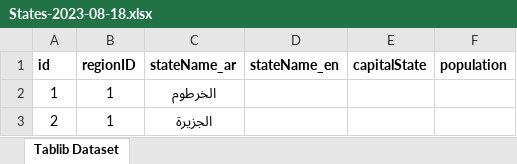
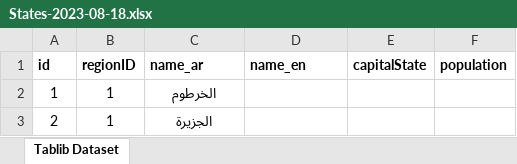
Before and after one commit to alisharafaldin/AIS-Django, an Excel workbook: DB/States-2023-08-18.xlsx, sheet Tablib Dataset, drawn as a sheet; only a part is shown; values as stored, in another font and other column widths than the file's, no borders; the diff names each change by its address in the sheet, - before the commit and + after, or states it on an @@ line.

```diff
--- a/DB/States-2023-08-18.xlsx (sheet Tablib Dataset)
+++ b/DB/States-2023-08-18.xlsx (sheet Tablib Dataset)
-C1: stateName_ar
+C1: name_ar
-D1: stateName_en
+D1: name_en
```
Also changed, not shown: DB/Cities-2023-08-18.xlsx, DB/Region-2023-08-18.xlsx, 52 other files.
